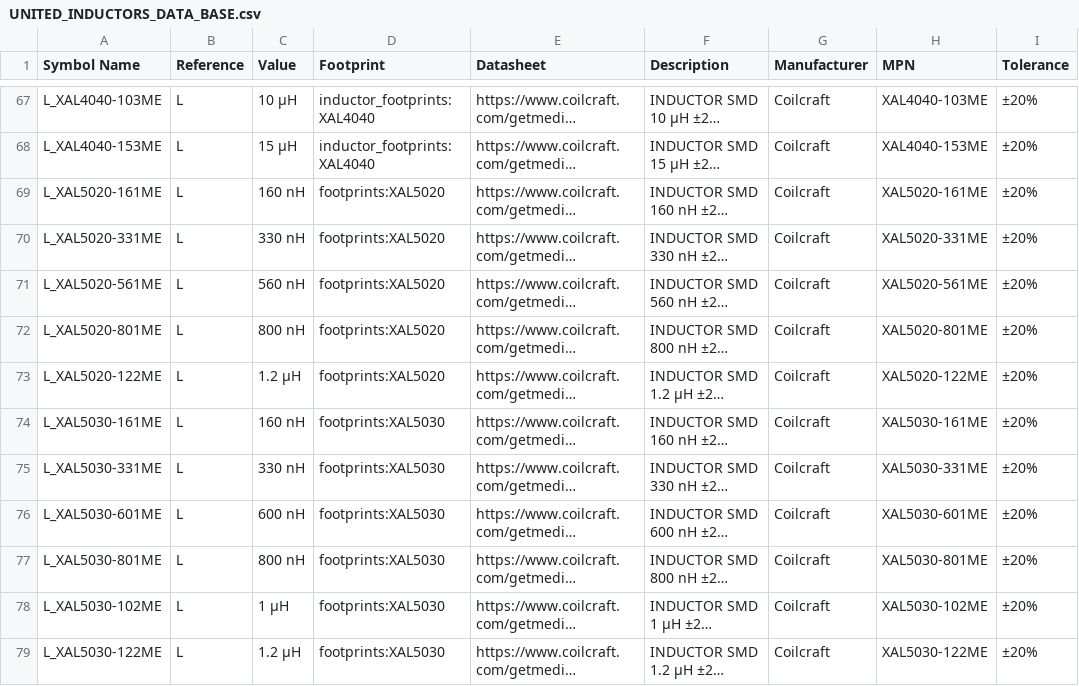
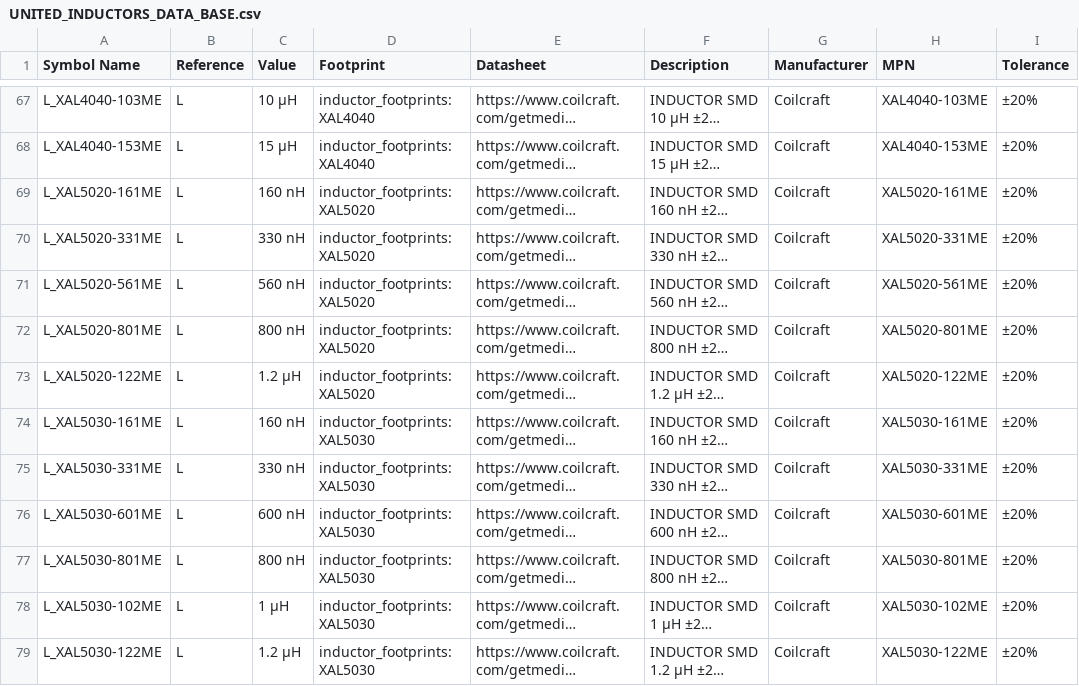
Before and after one commit to ionutms/KiCAD_Symbol_Generator, a CSV file: data/UNITED_INDUCTORS_DATA_BASE.csv, drawn as a sheet; only a part is shown, gaps mark what is left out; long unchanged cells end in …; the diff covers the shown part only; the diff names each change by its address in the sheet, - before the commit and + after, or states it on an @@ line.

```diff
--- a/data/UNITED_INDUCTORS_DATA_BASE.csv
+++ b/data/UNITED_INDUCTORS_DATA_BASE.csv
-D69:D73 (Footprint): footprints:XAL5020
+D69:D73 (Footprint): inductor_footprints:XAL5020
-D74:D79 (Footprint): footprints:XAL5030
+D74:D79 (Footprint): inductor_footprints:XAL5030
```
Also changed, not shown: 10 edited cells elsewhere in this file, data/XAL5020_part_numbers.csv, data/XAL5030_part_numbers.csv, 23 other files.
